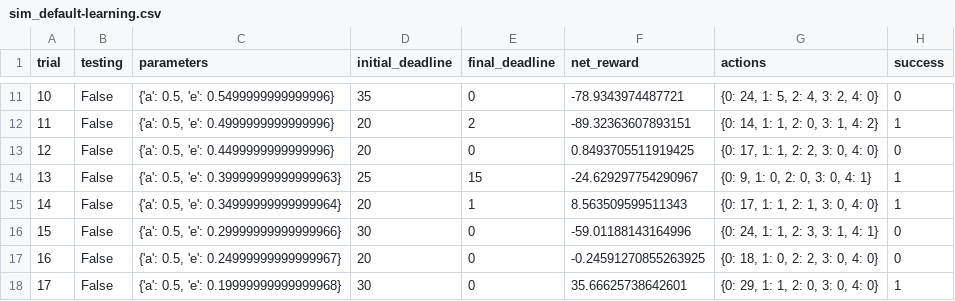
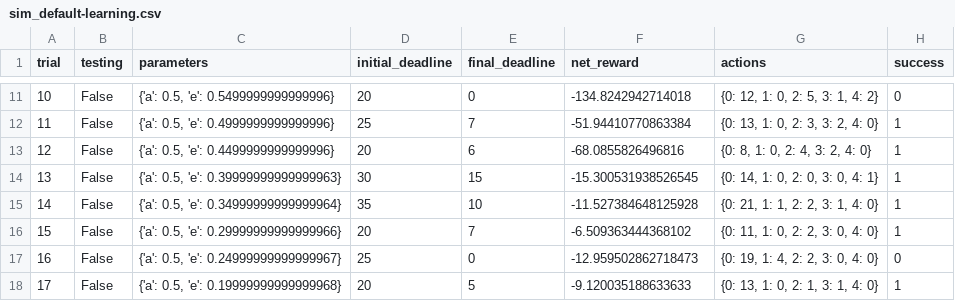
Before and after one commit to kakakazuma/machine-learning, a CSV file: projects/smartcab/logs/sim_default-learning.csv, drawn as a sheet; only a part is shown, gaps mark what is left out; the diff covers the shown part only.

```diff
--- a/projects/smartcab/logs/sim_default-learning.csv
+++ b/projects/smartcab/logs/sim_default-learning.csv
@@ -11,8 +11,8 @@ trial,testing,parameters,initial_deadline,final_deadline,net_reward,actions,succ
-10,False,"{'a': 0.5, 'e': 0.5499999999999996}",35,0,-78.9343974487721,"{0: 24, 1: 5, 2: 4, 3: 2, 4: 0}",0
-11,False,"{'a': 0.5, 'e': 0.4999999999999996}",20,2,-89.32363607893151,"{0: 14, 1: 1, 2: 0, 3: 1, 4: 2}",1
-12,False,"{'a': 0.5, 'e': 0.4499999999999996}",20,0,0.8493705511919425,"{0: 17, 1: 1, 2: 2, 3: 0, 4: 0}",0
-13,False,"{'a': 0.5, 'e': 0.39999999999999963}",25,15,-24.629297754290967,"{0: 9, 1: 0, 2: 0, 3: 0, 4: 1}",1
-14,False,"{'a': 0.5, 'e': 0.34999999999999964}",20,1,8.563509599511343,"{0: 17, 1: 1, 2: 1, 3: 0, 4: 0}",1
-15,False,"{'a': 0.5, 'e': 0.29999999999999966}",30,0,-59.01188143164996,"{0: 24, 1: 1, 2: 3, 3: 1, 4: 1}",0
-16,False,"{'a': 0.5, 'e': 0.24999999999999967}",20,0,-0.24591270855263925,"{0: 18, 1: 0, 2: 2, 3: 0, 4: 0}",0
-17,False,"{'a': 0.5, 'e': 0.19999999999999968}",30,0,35.66625738642601,"{0: 29, 1: 1, 2: 0, 3: 0, 4: 0}",1
+10,False,"{'a': 0.5, 'e': 0.5499999999999996}",20,0,-134.8242942714018,"{0: 12, 1: 0, 2: 5, 3: 1, 4: 2}",0
+11,False,"{'a': 0.5, 'e': 0.4999999999999996}",25,7,-51.94410770863384,"{0: 13, 1: 0, 2: 3, 3: 2, 4: 0}",1
+12,False,"{'a': 0.5, 'e': 0.4499999999999996}",20,6,-68.0855826496816,"{0: 8, 1: 0, 2: 4, 3: 2, 4: 0}",1
+13,False,"{'a': 0.5, 'e': 0.39999999999999963}",30,15,-15.300531938526545,"{0: 14, 1: 0, 2: 0, 3: 0, 4: 1}",1
+14,False,"{'a': 0.5, 'e': 0.34999999999999964}",35,10,-11.527384648125928,"{0: 21, 1: 1, 2: 2, 3: 1, 4: 0}",1
+15,False,"{'a': 0.5, 'e': 0.29999999999999966}",20,7,-6.509363444368102,"{0: 11, 1: 0, 2: 2, 3: 0, 4: 0}",1
+16,False,"{'a': 0.5, 'e': 0.24999999999999967}",25,0,-12.959502862718473,"{0: 19, 1: 4, 2: 2, 3: 0, 4: 0}",0
+17,False,"{'a': 0.5, 'e': 0.19999999999999968}",20,5,-9.120035188633633,"{0: 13, 1: 0, 2: 1, 3: 1, 4: 0}",1
```
Also changed, not shown: 84 edited cells elsewhere in this file, projects/smartcab/logs/sim_improved-learning.csv, projects/smartcab/logs/sim_no-learning.csv, 5 other files.
